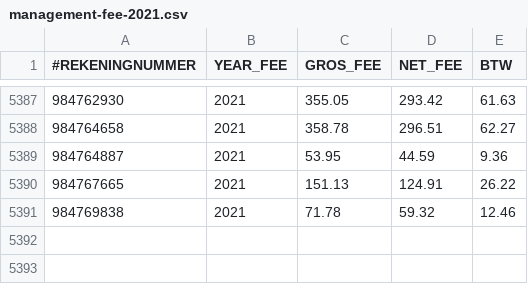
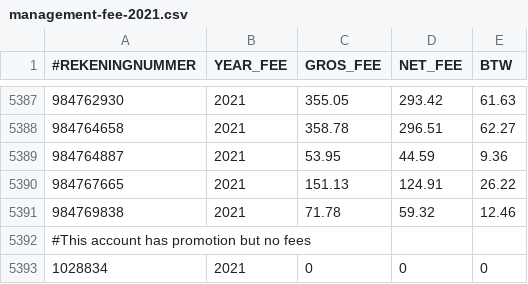
Before and after one commit to ishiyan/Proeftuin-go, a CSV file: combine-csv/management-fee-2021.csv, drawn as a sheet; only a part is shown, gaps mark what is left out; the diff names each change by its address in the sheet, - before the commit and + after, or states it on an @@ line.

```diff
--- a/combine-csv/management-fee-2021.csv
+++ b/combine-csv/management-fee-2021.csv
+row 5392: #This account has promotion but no fees
+row 5393: 1028834 | 2021 | 0 | 0 | 0
```
Also changed, not shown: combine-csv/promotions-2021.csv, 6 other files.
